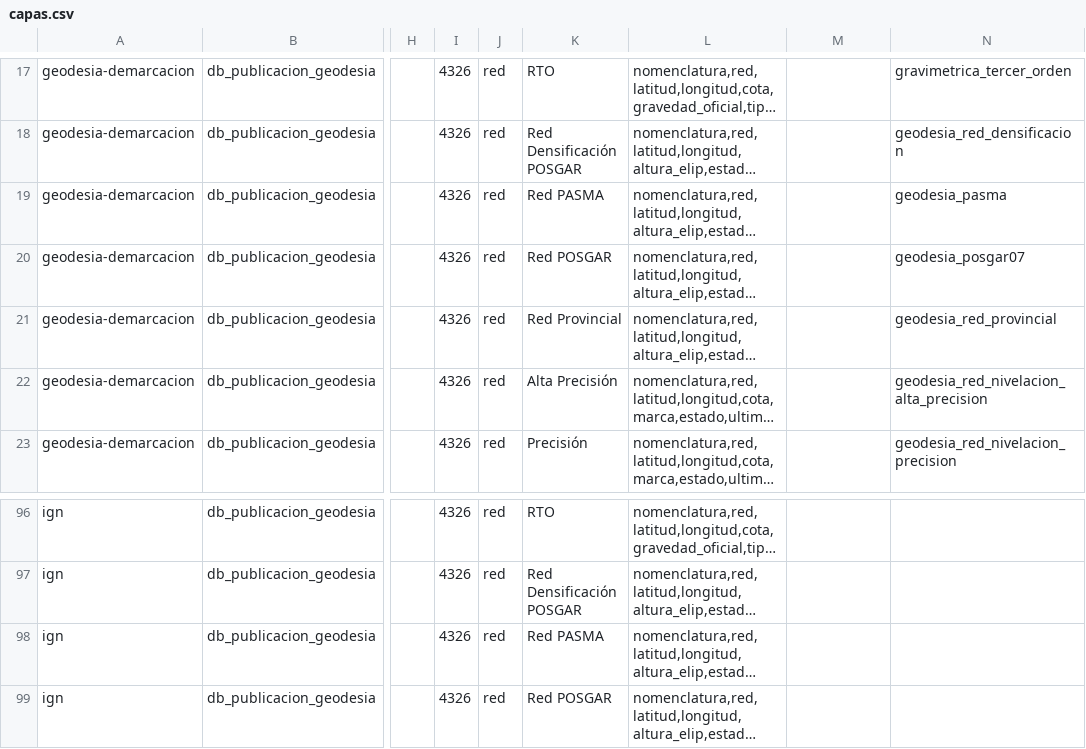
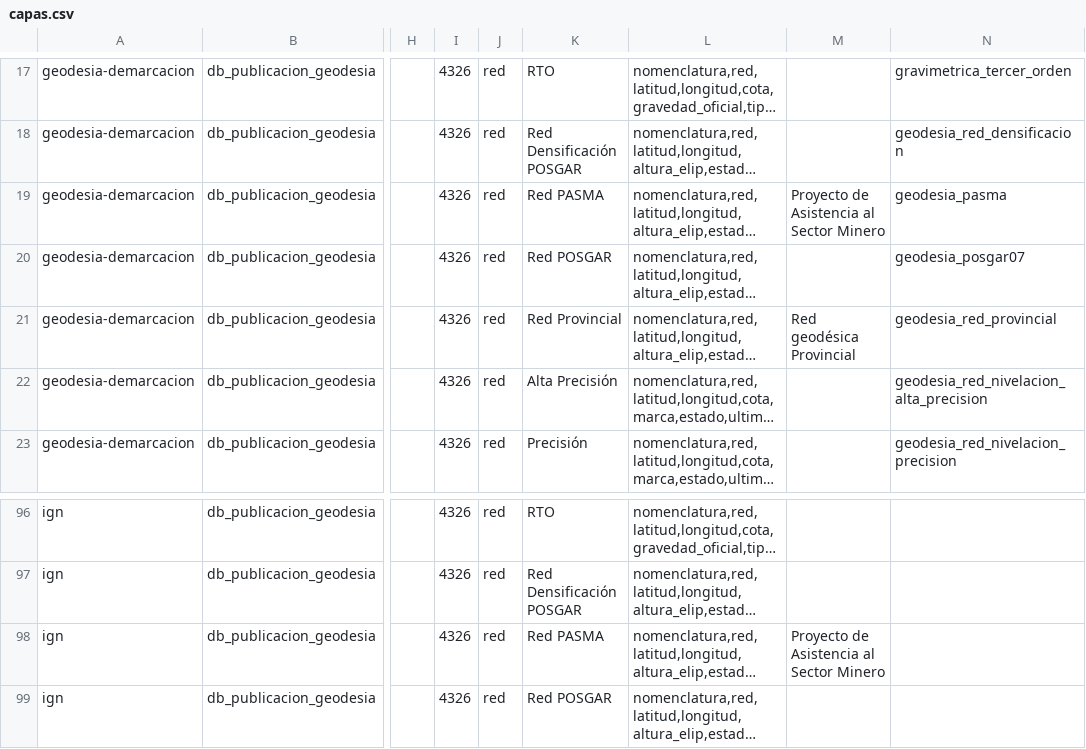
Before and after one commit to ign-argentina/catalogo-publicacion, a CSV file: capas.csv, drawn as a sheet; only a part is shown, gaps mark what is left out; long unchanged cells end in …; the diff names each change by its address in the sheet, - before the commit and + after, or states it on an @@ line.

Commit message:
Agrego resúmenes a capas

```diff
--- a/capas.csv
+++ b/capas.csv
-M19: (empty)
+M19: Proyecto de Asistencia al Sector Minero
-M21: (empty)
+M21: Red geodésica Provincial
-M98: (empty)
+M98: Proyecto de Asistencia al Sector Minero
```
